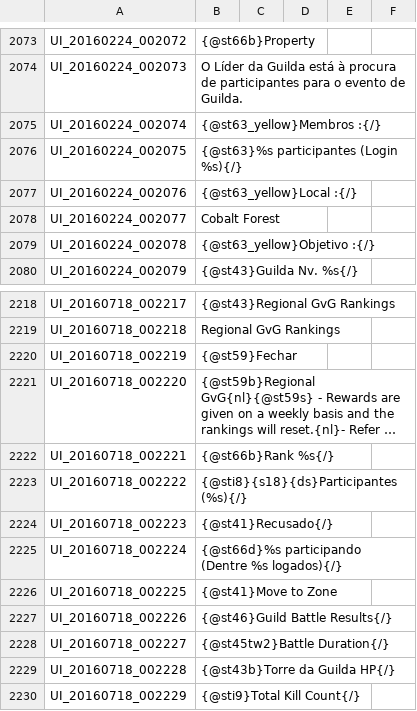
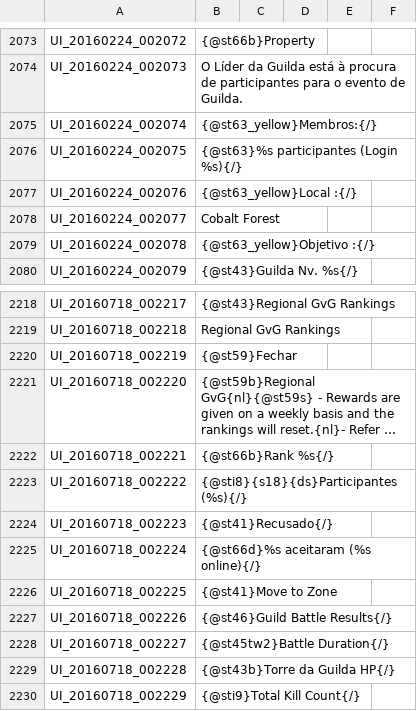
Before and after one commit to Treeofsavior/PortugueseTranslation, a TSV file: UI.tsv, drawn as a sheet; only a part is shown, gaps mark what is left out; long unchanged cells end in ….

```diff
--- a/UI.tsv
+++ b/UI.tsv
@@ -2074,3 +2074,3 @@ UI_20160224_002072	{@st66b}Property
 UI_20160224_002073	O Líder da Guilda está à procura de participantes para o evento de Guilda.
-UI_20160224_002074	{@st63_yellow}Membros :{/}
+UI_20160224_002074	{@st63_yellow}Membros:{/}
 UI_20160224_002075	{@st63}%s participantes (Login %s){/}
@@ -2224,3 +2224,3 @@ UI_20160718_002222	{@sti8}{s18}{ds}Participantes (%s){/}
 UI_20160718_002223	{@st41}Recusado{/}
-UI_20160718_002224	{@st66d}%s participando (Dentre %s logados){/}
+UI_20160718_002224	{@st66d}%s aceitaram (%s online){/}
 UI_20160718_002225	{@st41}Move to Zone
```
Also changed, not shown: INTL.tsv, 4 other files.
